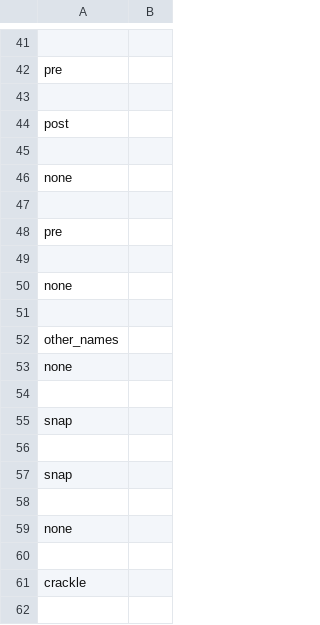
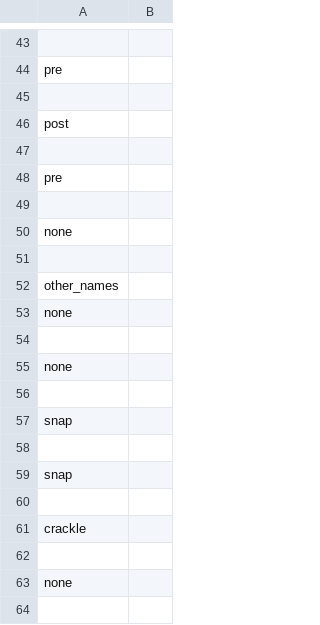
Before and after one commit to Arian-Kourangi/DA236X-Master-Thesis, a CSV file: impact_stl/planner/plans/plan_minimal_test_pop.csv, drawn as a sheet; only a part is shown, gaps mark what is left out; the shorter side is filled out with more unchanged rows; the diff covers the shown part only.

```diff
--- a/impact_stl/planner/plans/plan_minimal_test_pop.csv
+++ b/impact_stl/planner/plans/plan_minimal_test_pop.csv
@@ -44,4 +46,2 @@ pre
 post
-
-none
 
@@ -54,2 +54,4 @@ none
 
+none
+
 snap
@@ -57,4 +59,2 @@ snap
 snap
-
-none
 
```
Also changed, not shown: 15 added rows, 14 removed rows and 1 edited cell elsewhere in this file, impact_stl/planner/plans/plan_minimal_test_crackle.csv, impact_stl/planner/plans/plan_minimal_test_snap.csv, 5 other files.
